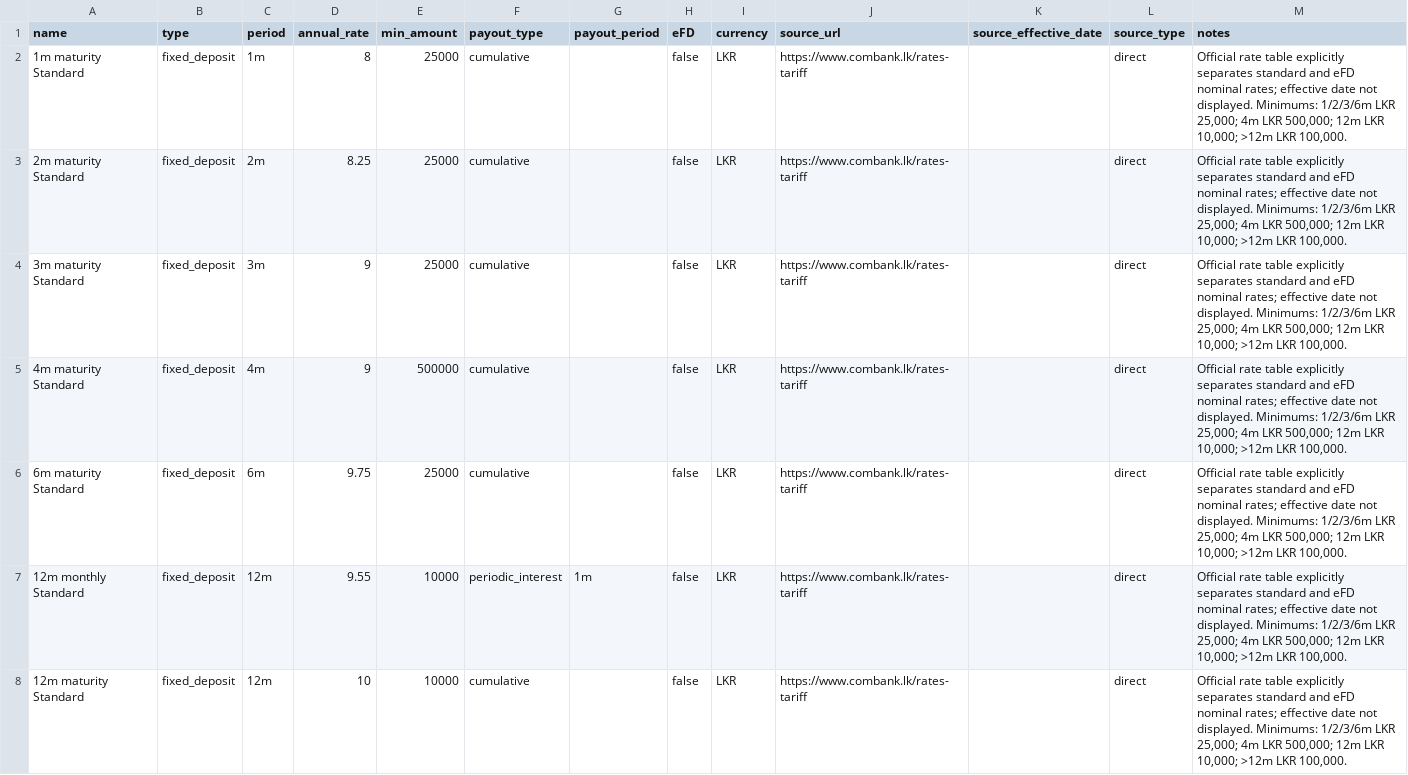
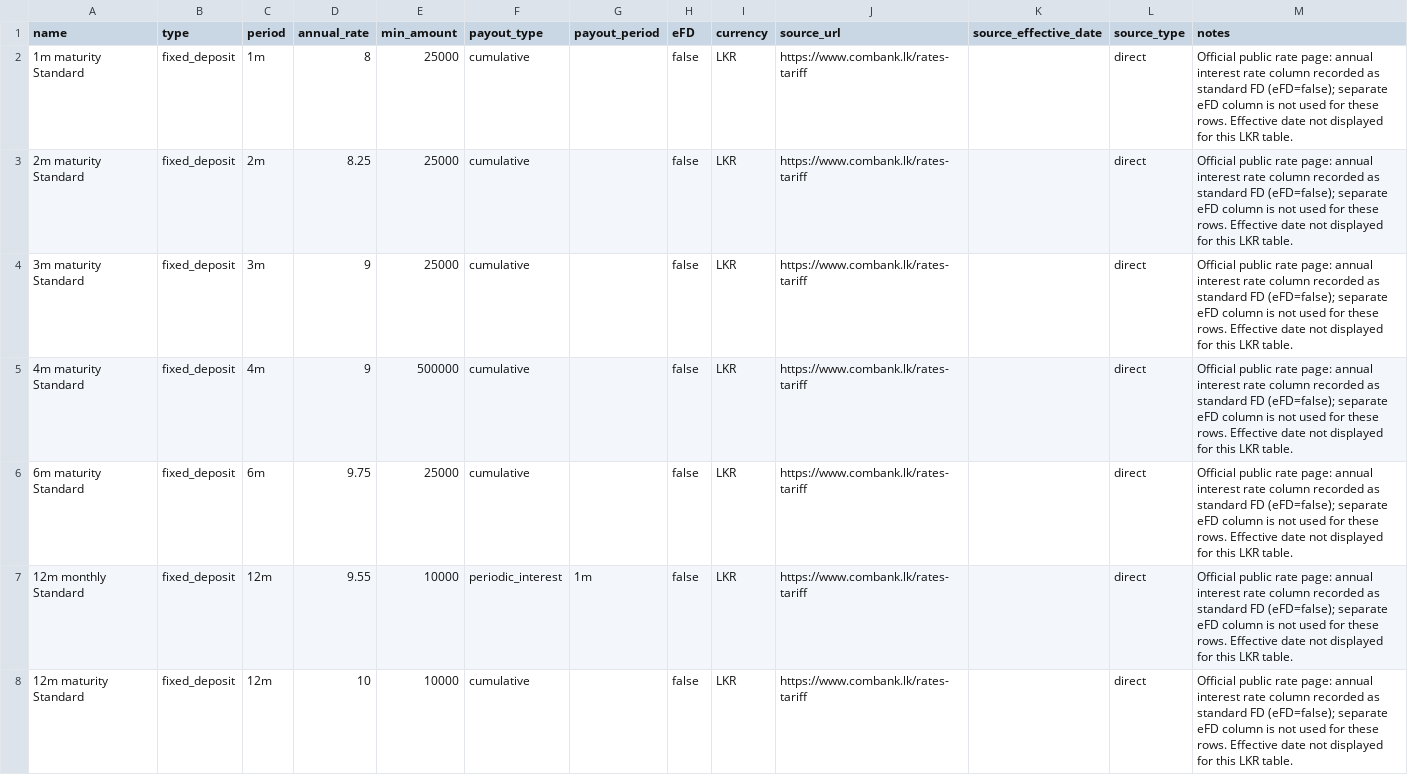
Before and after one commit to aaron-fredrick/FD-Calculator, a CSV file: data/fd_options/banks/LK_COMMERCIAL_BANK_OF_CEYLON.csv, drawn as a sheet; only a part is shown; the diff covers the shown part only.

Commit message:
Add Commercial Bank special FD rates and clarify standard versus eFD records

```diff
--- a/data/fd_options/banks/LK_COMMERCIAL_BANK_OF_CEYLON.csv
+++ b/data/fd_options/banks/LK_COMMERCIAL_BANK_OF_CEYLON.csv
@@ -1,8 +1,8 @@
 name,type,period,annual_rate,min_amount,payout_type,payout_period,eFD,currency,source_url,source_effective_date,source_type,notes
-1m maturity Standard,fixed_deposit,1m,8,25000,cumulative,,false,LKR,https://www.combank.lk/rates-tariff,,direct,"Official rate table explicitly separates standard and eFD nominal rates; effective date not displayed. Minimums: 1/2/3/6m LKR 25,000; 4m LKR 500,000; 12m LKR 10,000; >12m LKR 100,000."
-2m maturity Standard,fixed_deposit,2m,8.25,25000,cumulative,,false,LKR,https://www.combank.lk/rates-tariff,,direct,"Official rate table explicitly separates standard and eFD nominal rates; effective date not displayed. Minimums: 1/2/3/6m LKR 25,000; 4m LKR 500,000; 12m LKR 10,000; >12m LKR 100,000."
-3m maturity Standard,fixed_deposit,3m,9,25000,cumulative,,false,LKR,https://www.combank.lk/rates-tariff,,direct,"Official rate table explicitly separates standard and eFD nominal rates; effective date not displayed. Minimums: 1/2/3/6m LKR 25,000; 4m LKR 500,000; 12m LKR 10,000; >12m LKR 100,000."
-4m maturity Standard,fixed_deposit,4m,9,500000,cumulative,,false,LKR,https://www.combank.lk/rates-tariff,,direct,"Official rate table explicitly separates standard and eFD nominal rates; effective date not displayed. Minimums: 1/2/3/6m LKR 25,000; 4m LKR 500,000; 12m LKR 10,000; >12m LKR 100,000."
-6m maturity Standard,fixed_deposit,6m,9.75,25000,cumulative,,false,LKR,https://www.combank.lk/rates-tariff,,direct,"Official rate table explicitly separates standard and eFD nominal rates; effective date not displayed. Minimums: 1/2/3/6m LKR 25,000; 4m LKR 500,000; 12m LKR 10,000; >12m LKR 100,000."
-12m monthly Standard,fixed_deposit,12m,9.55,10000,periodic_interest,1m,false,LKR,https://www.combank.lk/rates-tariff,,direct,"Official rate table explicitly separates standard and eFD nominal rates; effective date not displayed. Minimums: 1/2/3/6m LKR 25,000; 4m LKR 500,000; 12m LKR 10,000; >12m LKR 100,000."
-12m maturity Standard,fixed_deposit,12m,10,10000,cumulative,,false,LKR,https://www.combank.lk/rates-tariff,,direct,"Official rate table explicitly separates standard and eFD nominal rates; effective date not displayed. Minimums: 1/2/3/6m LKR 25,000; 4m LKR 500,000; 12m LKR 10,000; >12m LKR 100,000."
+1m maturity Standard,fixed_deposit,1m,8,25000,cumulative,,false,LKR,https://www.combank.lk/rates-tariff,,direct,Official public rate page: annual interest rate column recorded as standard FD (eFD=false); separate eFD column is not used for these rows. Effective date not displayed for this LKR table.,
+2m maturity Standard,fixed_deposit,2m,8.25,25000,cumulative,,false,LKR,https://www.combank.lk/rates-tariff,,direct,Official public rate page: annual interest rate column recorded as standard FD (eFD=false); separate eFD column is not used for these rows. Effective date not displayed for this LKR table.,
+3m maturity Standard,fixed_deposit,3m,9,25000,cumulative,,false,LKR,https://www.combank.lk/rates-tariff,,direct,Official public rate page: annual interest rate column recorded as standard FD (eFD=false); separate eFD column is not used for these rows. Effective date not displayed for this LKR table.,
+4m maturity Standard,fixed_deposit,4m,9,500000,cumulative,,false,LKR,https://www.combank.lk/rates-tariff,,direct,Official public rate page: annual interest rate column recorded as standard FD (eFD=false); separate eFD column is not used for these rows. Effective date not displayed for this LKR table.,
+6m maturity Standard,fixed_deposit,6m,9.75,25000,cumulative,,false,LKR,https://www.combank.lk/rates-tariff,,direct,Official public rate page: annual interest rate column recorded as standard FD (eFD=false); separate eFD column is not used for these rows. Effective date not displayed for this LKR table.,
+12m monthly Standard,fixed_deposit,12m,9.55,10000,periodic_interest,1m,false,LKR,https://www.combank.lk/rates-tariff,,direct,Official public rate page: annual interest rate column recorded as standard FD (eFD=false); separate eFD column is not used for these rows. Effective date not displayed for this LKR table.,
+12m maturity Standard,fixed_deposit,12m,10,10000,cumulative,,false,LKR,https://www.combank.lk/rates-tariff,,direct,Official public rate page: annual interest rate column recorded as standard FD (eFD=false); separate eFD column is not used for these rows. Effective date not displayed for this LKR table.,
```
Also changed, not shown: 5 added rows and 36 edited cells elsewhere in this file.
